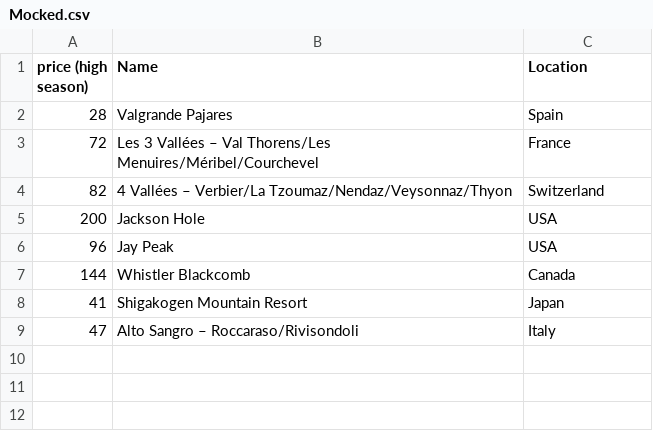
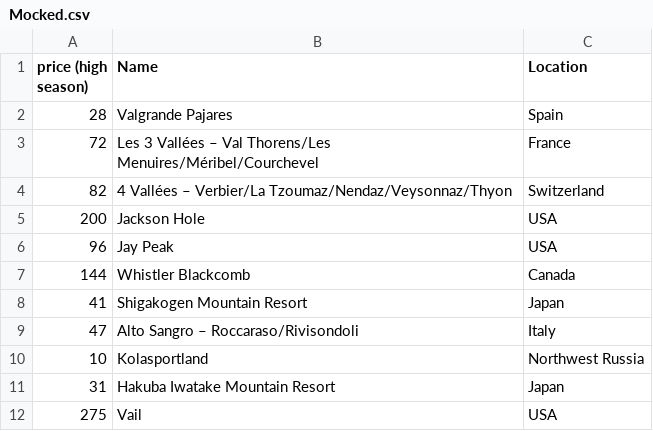
Before and after one commit to cs0320-f23/term-project-tbzhao-tpezza-smschuch-bwilli48, a CSV file: backend/data/Mocked.csv, drawn as a sheet; the diff names each change by its address in the sheet, - before the commit and + after, or states it on an @@ line.

```diff
--- a/backend/data/Mocked.csv
+++ b/backend/data/Mocked.csv
+row 10: 10 | Kolasportland | Northwest Russia
+row 11: 31 | Hakuba Iwatake Mountain Resort | Japan
+row 12: 275 | Vail | USA
```
Also changed, not shown: 4 other files.
